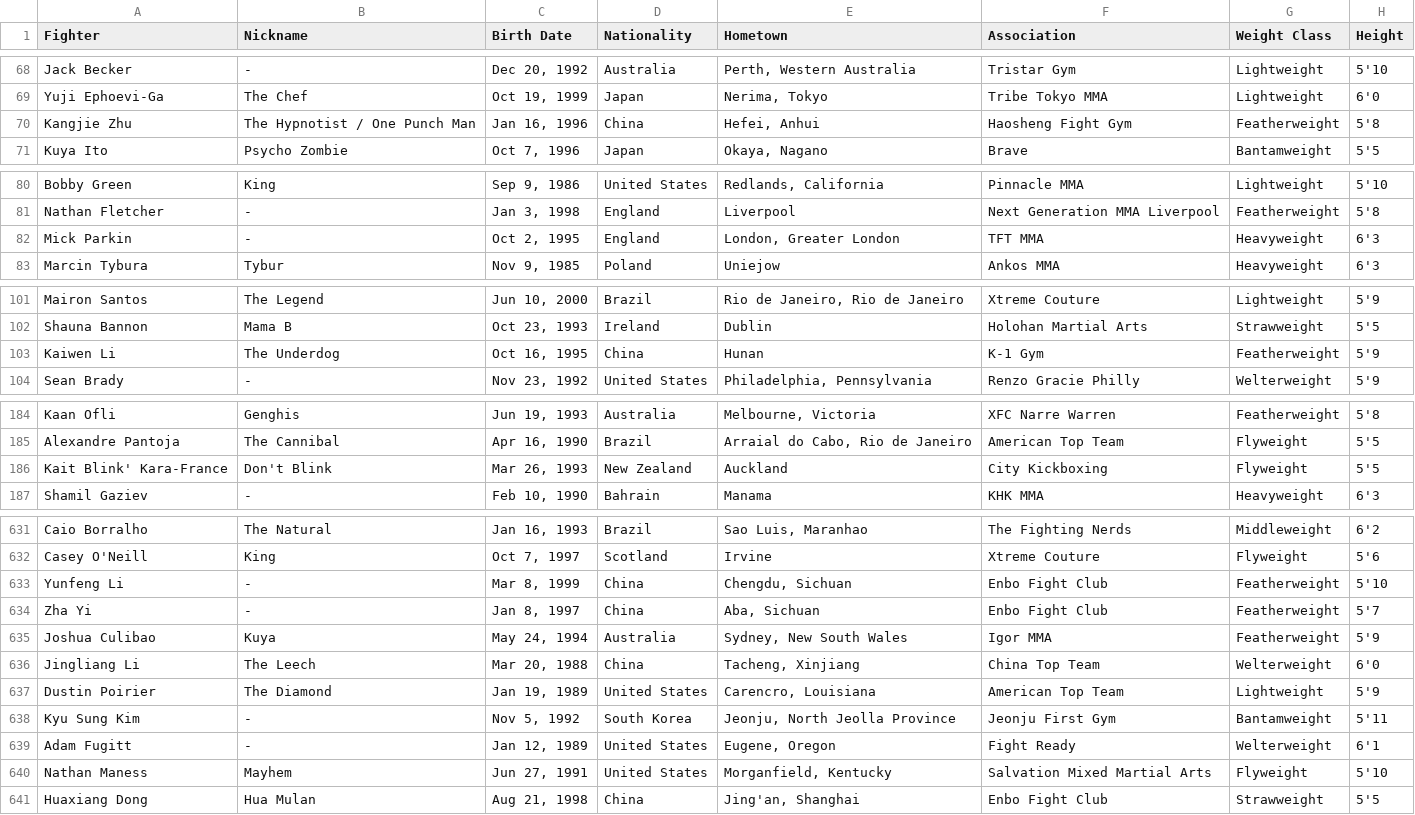
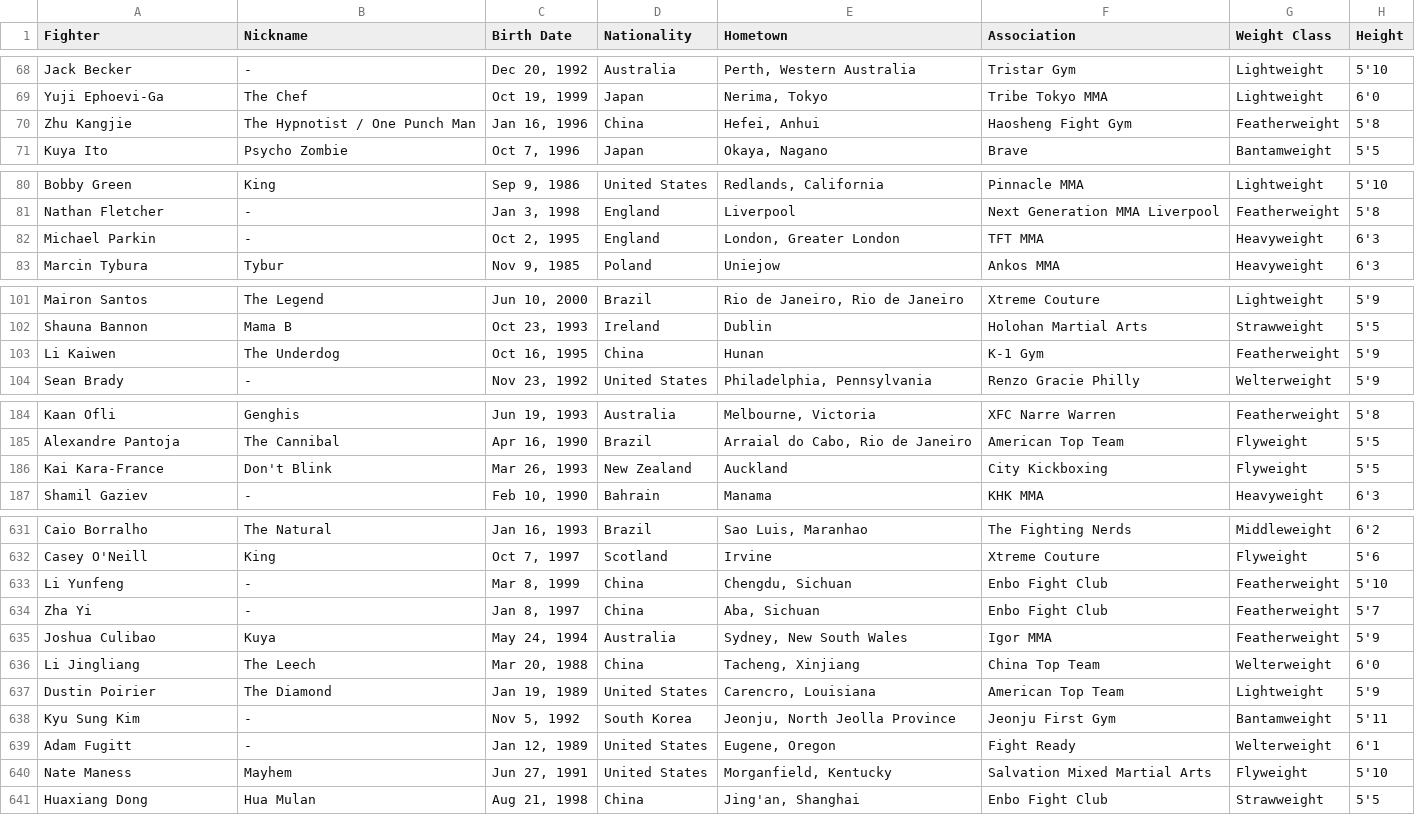
Before and after one commit to bestisblessed/mma-ai-swift-app, a CSV file: data/fighter_info.csv, drawn as a sheet; only a part is shown, gaps mark what is left out; the diff covers the shown part only; the diff names each change by its address in the sheet, - before the commit and + after, or states it on an @@ line.

```diff
--- a/data/fighter_info.csv
+++ b/data/fighter_info.csv
-A70 (Fighter): Kangjie Zhu
+A70 (Fighter): Zhu Kangjie
-A82 (Fighter): Mick Parkin
+A82 (Fighter): Michael Parkin
-A103 (Fighter): Kaiwen Li
+A103 (Fighter): Li Kaiwen
-A186 (Fighter): Kait Blink' Kara-France
+A186 (Fighter): Kai Kara-France
-A633 (Fighter): Yunfeng Li
+A633 (Fighter): Li Yunfeng
-A636 (Fighter): Jingliang Li
+A636 (Fighter): Li Jingliang
-A640 (Fighter): Nathan Maness
+A640 (Fighter): Nate Maness
```
Also changed, not shown: 10 edited cells elsewhere in this file, data/upcoming_event_data_sherdog.csv, 2 other files.
